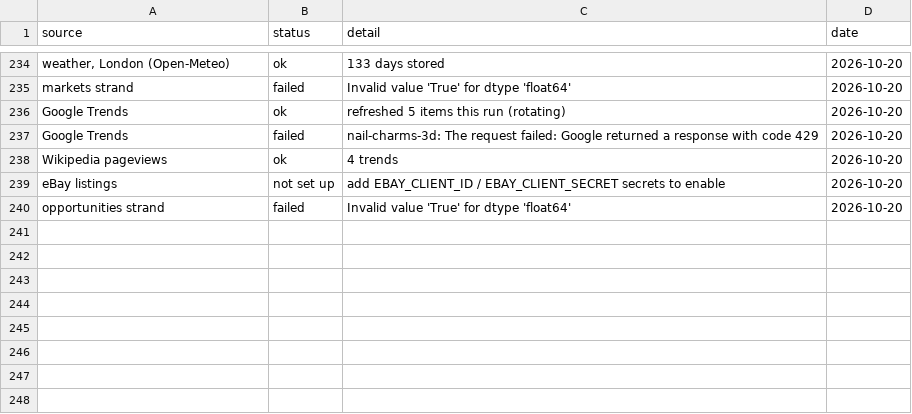
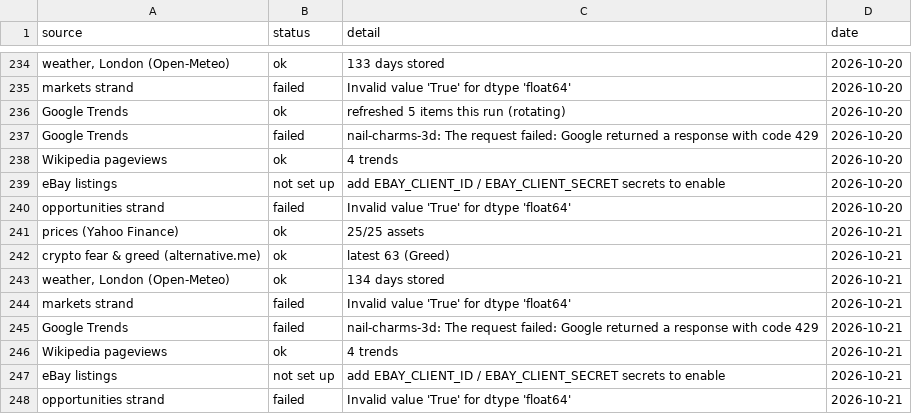
Before and after one commit to akastudiogdrive-droid/coin, a CSV file: data/run_log.csv, drawn as a sheet; only a part is shown, gaps mark what is left out; the diff names each change by its address in the sheet, - before the commit and + after, or states it on an @@ line.

```diff
--- a/data/run_log.csv
+++ b/data/run_log.csv
+row 241: prices (Yahoo Finance) | ok | 25/25 assets | 2026-10-21
+row 242: crypto fear & greed (alternative.me) | ok | latest 63 (Greed) | 2026-10-21
+row 243: weather, London (Open-Meteo) | ok | 134 days stored | 2026-10-21
+row 244: markets strand | failed | Invalid value 'True' for dtype 'float64' | 2026-10-21
+row 245: Google Trends | failed | nail-charms-3d: The request failed: Google returned a response with code 429 | 2026-10-21
+row 246: Wikipedia pageviews | ok | 4 trends | 2026-10-21
+row 247: eBay listings | not set up | add EBAY_CLIENT_ID / EBAY_CLIENT_SECRET secrets to enable | 2026-10-21
+row 248: opportunities strand | failed | Invalid value 'True' for dtype 'float64' | 2026-10-21
```
Also changed, not shown: data/prices/ETH_USD.csv, data/prices/LLOY_L.csv, 31 other files.
